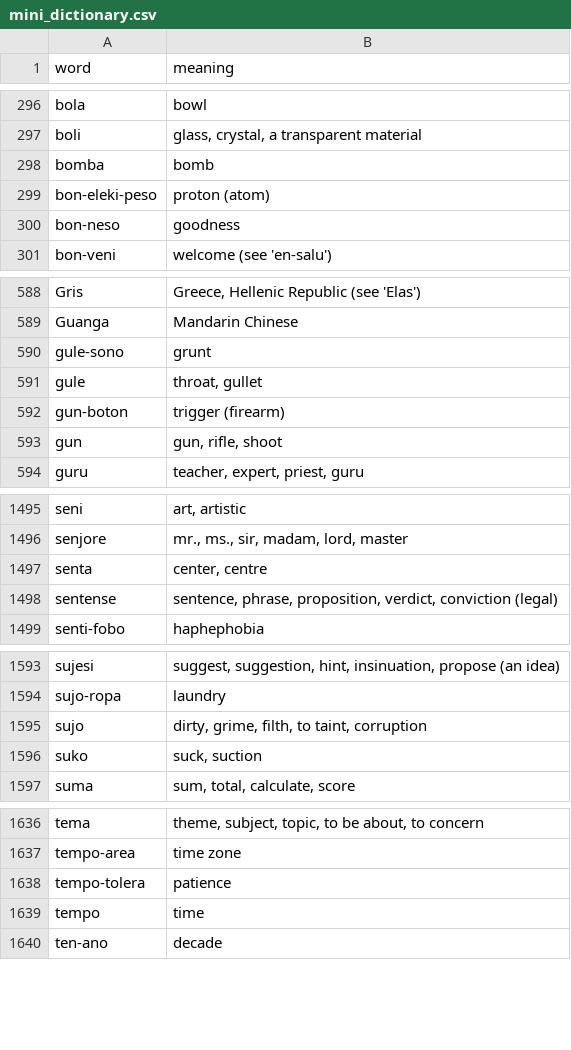
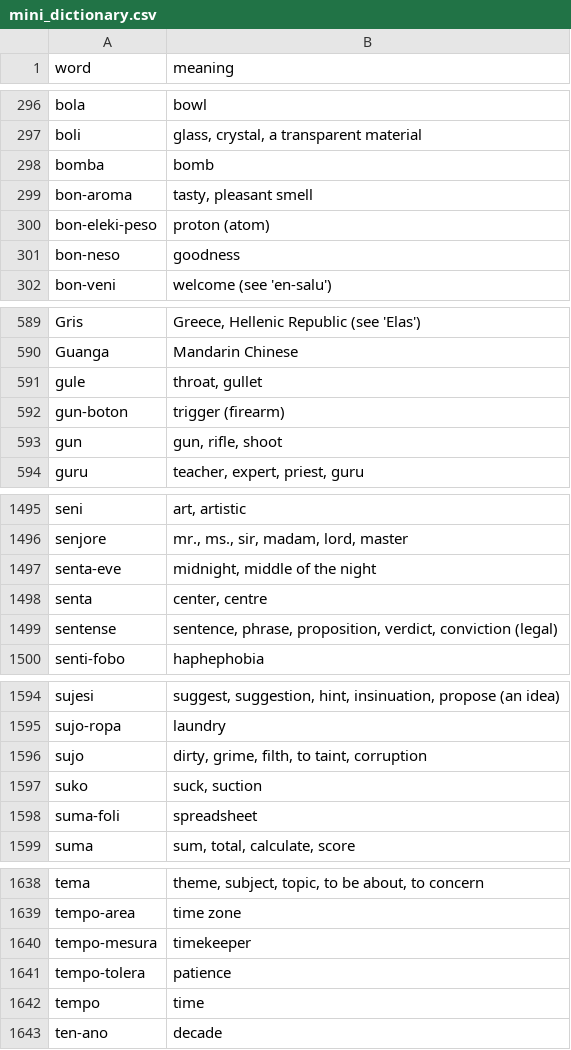
Before and after one commit to jProgr/buku-name, a CSV file: src/data/mini_dictionary.csv, drawn as a sheet; only a part is shown, gaps mark what is left out; the diff covers the shown part only.

Commit message:
Update dictionary

```diff
--- a/src/data/mini_dictionary.csv
+++ b/src/data/mini_dictionary.csv
@@ -298,2 +298,3 @@ boli;glass, crystal, a transparent material
 bomba;bomb
+bon-aroma;tasty, pleasant smell
 bon-eleki-peso;proton (atom)
@@ -589,3 +590,2 @@ Gris;Greece, Hellenic Republic  (see 'Elas')
 Guanga;Mandarin Chinese
-gule-sono;grunt
 gule;throat, gullet
@@ -1496,2 +1496,3 @@ seni;art, artistic
 senjore;mr., ms., sir, madam, lord, master
+senta-eve;midnight, middle of the night
 senta;center, centre
@@ -1596,2 +1597,3 @@ sujo;dirty, grime, filth, to taint, corruption
 suko;suck, suction
+suma-foli;spreadsheet
 suma;sum, total, calculate, score
@@ -1637,2 +1639,3 @@ tema;theme, subject, topic, to be about, to concern
 tempo-area;time zone
+tempo-mesura;timekeeper
 tempo-tolera;patience
```
Also changed, not shown: 1 edited cell elsewhere in this file.
